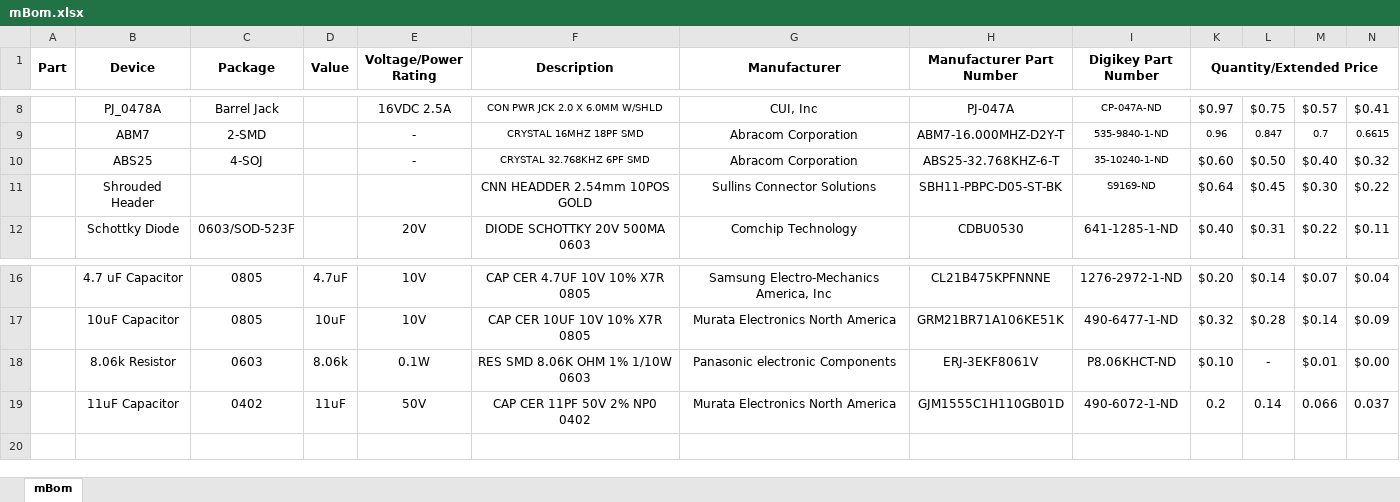
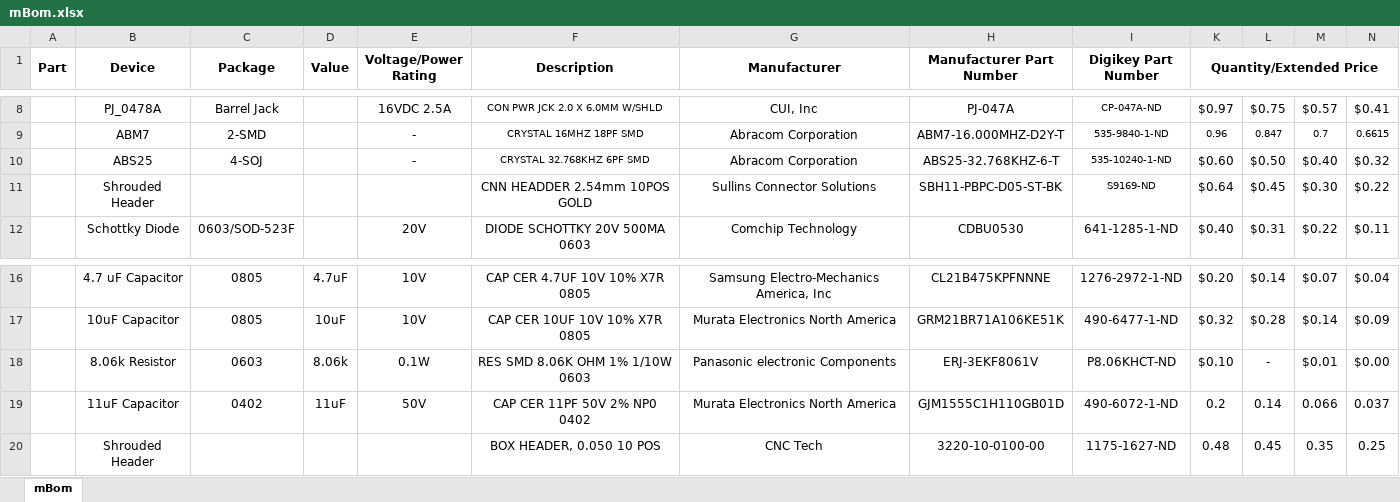
Before and after one commit to jalcok1/capstone, an Excel workbook: mBom.xlsx, sheet mBom, drawn as a sheet; only a part is shown, gaps mark what is left out; values as stored, in another font and other column widths than the file's, no borders; the diff names each change by its address in the sheet, - before the commit and + after, or states it on an @@ line.

Commit message:
Added SWD connector to mBom

```diff
--- a/mBom.xlsx (sheet mBom)
+++ b/mBom.xlsx (sheet mBom)
-I10 (Digikey Part Number): 35-10240-1-ND
+I10 (Digikey Part Number): 535-10240-1-ND
+row 20:  | Shrouded Header |  |  |  | BOX HEADER, 0.050 10 POS | CNC Tech | 3220-10-0100-00 | 1175-1627-ND | 0.48 | 0.45 | 0.35 | 0.25
```
